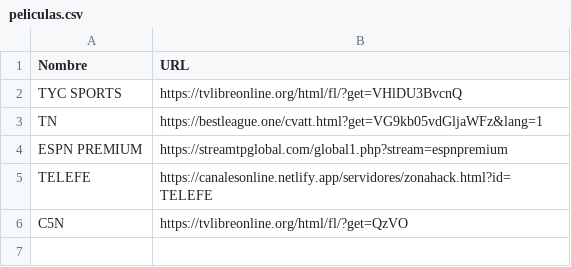
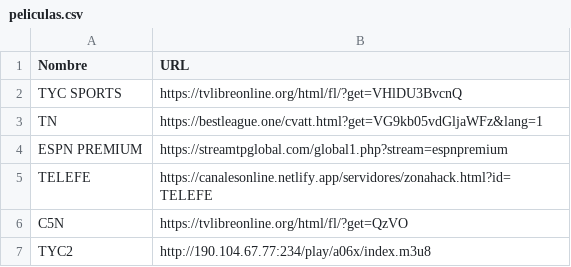
Before and after one commit to itptvfede/peliculas-m3u, a CSV file: peliculas.csv, drawn as a sheet; the diff names each change by its address in the sheet, - before the commit and + after, or states it on an @@ line.

Commit message:
Update peliculas.csv

```diff
--- a/peliculas.csv
+++ b/peliculas.csv
+row 7: TYC2 | http://190.104.67.77:234/play/a06x/index.m3u8
```
